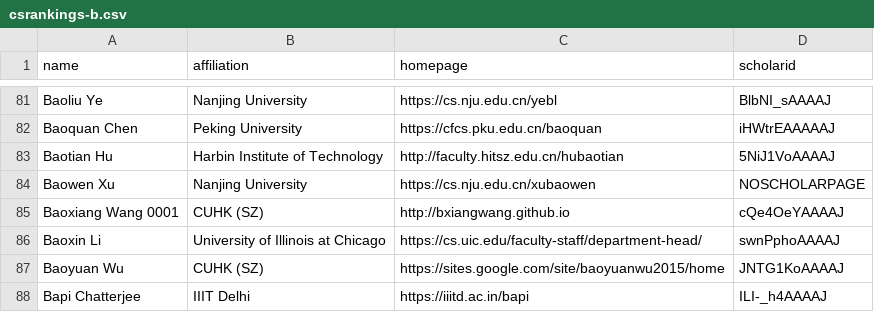
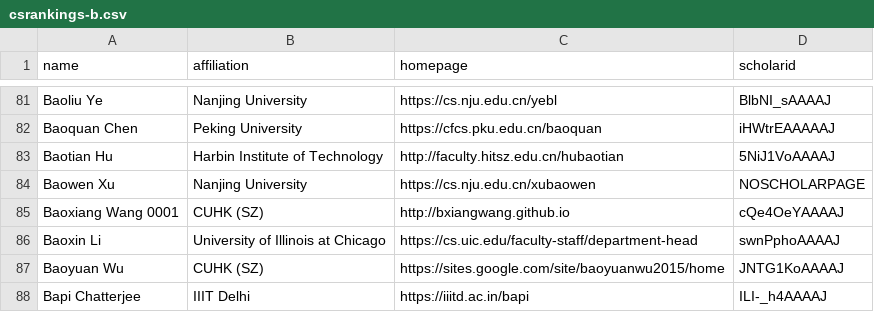
Before and after one commit to LiuFang816/CSrankings, a CSV file: csrankings-b.csv, drawn as a sheet; only a part is shown, gaps mark what is left out.

```diff
--- a/csrankings-b.csv
+++ b/csrankings-b.csv
@@ -85,3 +85,3 @@ Baowen Xu,Nanjing University,https://cs.nju.edu.cn/xubaowen,NOSCHOLARPAGE
 Baoxiang Wang 0001,CUHK (SZ),http://bxiangwang.github.io,cQe4OeYAAAAJ
-Baoxin Li,University of Illinois at Chicago,https://cs.uic.edu/faculty-staff/department-head/,swnPphoAAAAJ
+Baoxin Li,University of Illinois at Chicago,https://cs.uic.edu/faculty-staff/department-head,swnPphoAAAAJ
 Baoyuan Wu,CUHK (SZ),https://sites.google.com/site/baoyuanwu2015/home,JNTG1KoAAAAJ
```
Also changed, not shown: csrankings-c.csv, csrankings-h.csv, 5 other files.
